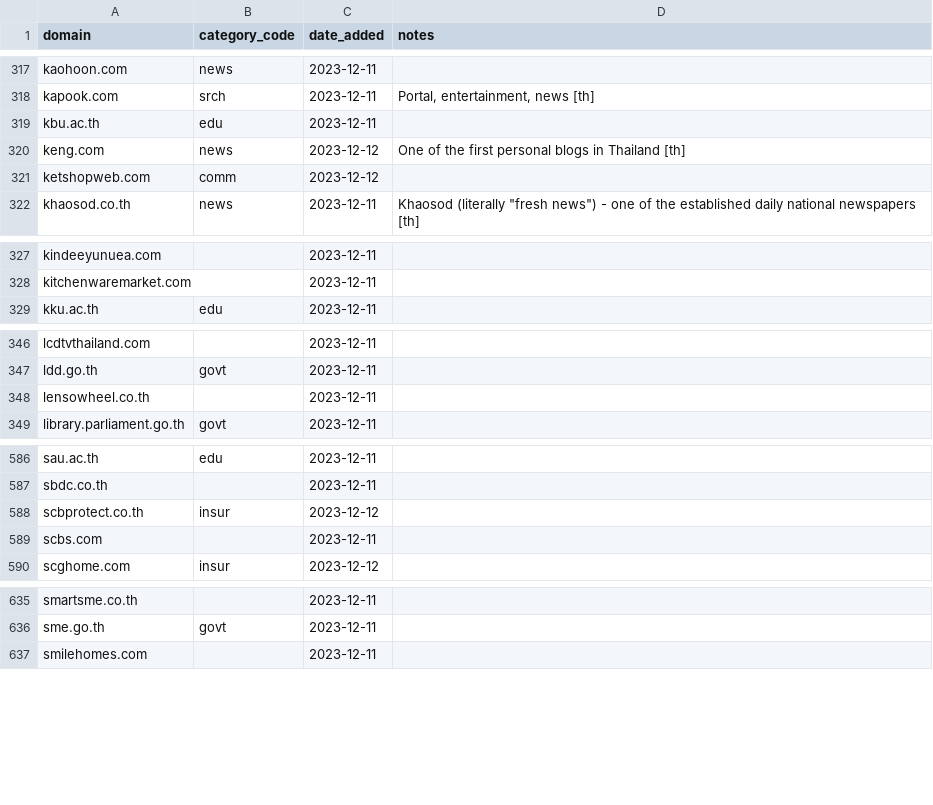
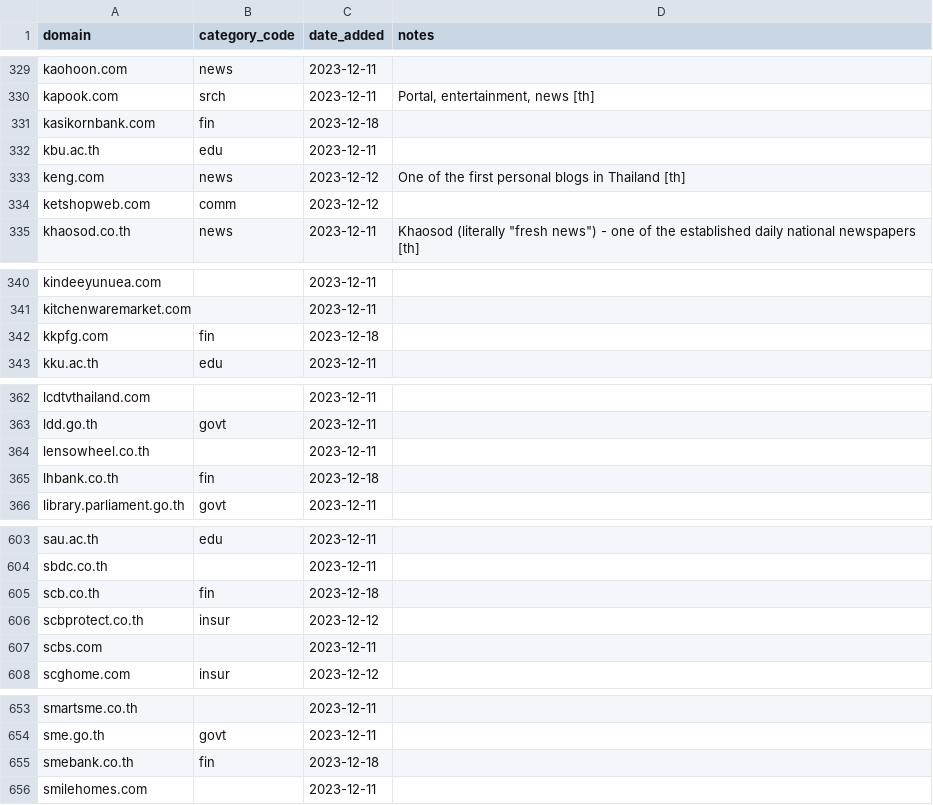
Before and after one commit to thangman22/thailand-web-landscape, a CSV file: auditDomains.csv, drawn as a sheet; only a part is shown, gaps mark what is left out; the diff covers the shown part only.

```diff
--- a/auditDomains.csv
+++ b/auditDomains.csv
@@ -318,2 +330,3 @@ kaohoon.com,news,2023-12-11,
 kapook.com,srch,2023-12-11,"Portal, entertainment, news [th]"
+kasikornbank.com,fin,2023-12-18,
 kbu.ac.th,edu,2023-12-11,
@@ -328,2 +341,3 @@ kindeeyunuea.com,,2023-12-11,
 kitchenwaremarket.com,,2023-12-11,
+kkpfg.com,fin,2023-12-18,
 kku.ac.th,edu,2023-12-11,
@@ -348,2 +364,3 @@ ldd.go.th,govt,2023-12-11,
 lensowheel.co.th,,2023-12-11,
+lhbank.co.th,fin,2023-12-18,
 library.parliament.go.th,govt,2023-12-11,
@@ -587,2 +604,3 @@ sau.ac.th,edu,2023-12-11,
 sbdc.co.th,,2023-12-11,
+scb.co.th,fin,2023-12-18,
 scbprotect.co.th,insur,2023-12-12,
@@ -636,2 +654,3 @@ smartsme.co.th,,2023-12-11,
 sme.go.th,govt,2023-12-11,
+smebank.co.th,fin,2023-12-18,
 smilehomes.com,,2023-12-11,
```
Also changed, not shown: 20 added rows and 1 moved row elsewhere in this file.
